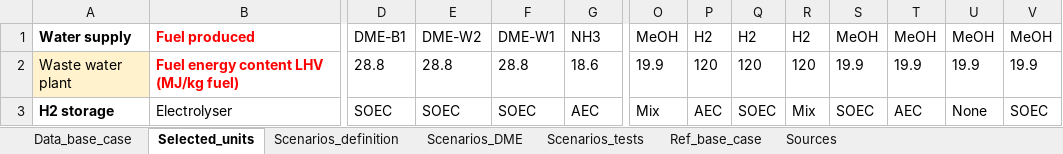
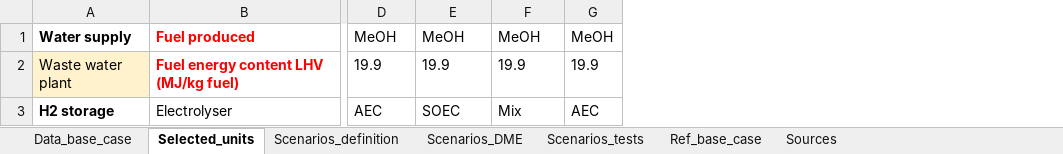
Before and after one commit to FrederikFertin/OptiPlantPhase2, an Excel workbook: MeOH/Data/Inputs/DME_paper_data.xlsx, sheet Selected_units, drawn as a sheet; only a part is shown, gaps mark what is left out; values as stored, in another font and other column widths than the file's, no borders; conditional formats not drawn; removed rows and columns are numbered as before the commit, all else as after; the diff covers the shown part only; the diff names each change by its address in the sheet, - before the commit and + after, or states it on an @@ line.

```diff
--- a/MeOH/Data/Inputs/DME_paper_data.xlsx (sheet Selected_units)
+++ b/MeOH/Data/Inputs/DME_paper_data.xlsx (sheet Selected_units)
-column O, rows 1-3: MeOH | 19.9 | Mix
-column P, rows 1-3: H2 | 120 | AEC
-column Q, rows 1-3: H2 | 120 | SOEC
-column R, rows 1-3: H2 | 120 | Mix
-column S, rows 1-3: MeOH | 19.9 | SOEC
-column T, rows 1-3: MeOH | 19.9 | AEC
-column U, rows 1-3: MeOH | 19.9 | None
-column V, rows 1-3: MeOH | 19.9 | SOEC
-D1: DME-B1
+D1: MeOH
-E1: DME-W2
+E1: MeOH
-F1: DME-W1
+F1: MeOH
-G1: NH3
+G1: MeOH
-D2: 28.8
+D2: 19.9
-E2: 28.8
+E2: 19.9
-F2: 28.8
+F2: 19.9
-G2: 18.6
+G2: 19.9
-D3: SOEC
+D3: AEC
-F3: SOEC
+F3: Mix
```
Also changed, not shown: 2 added rows, 12 removed rows, 195 edited cells and row numbers in column A elsewhere in this sheet, sheet Data_base_case, sheet Scenarios_DME, sheet Scenarios_definition, formulas that keep their value.
